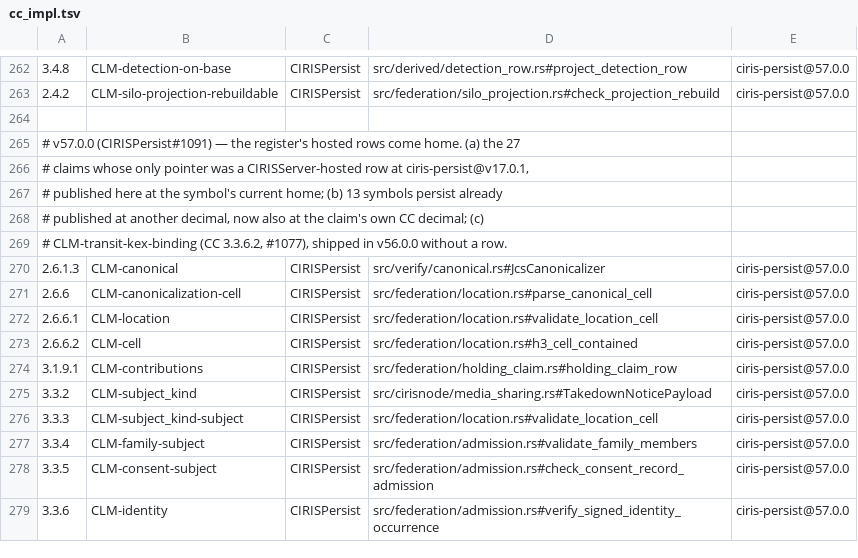
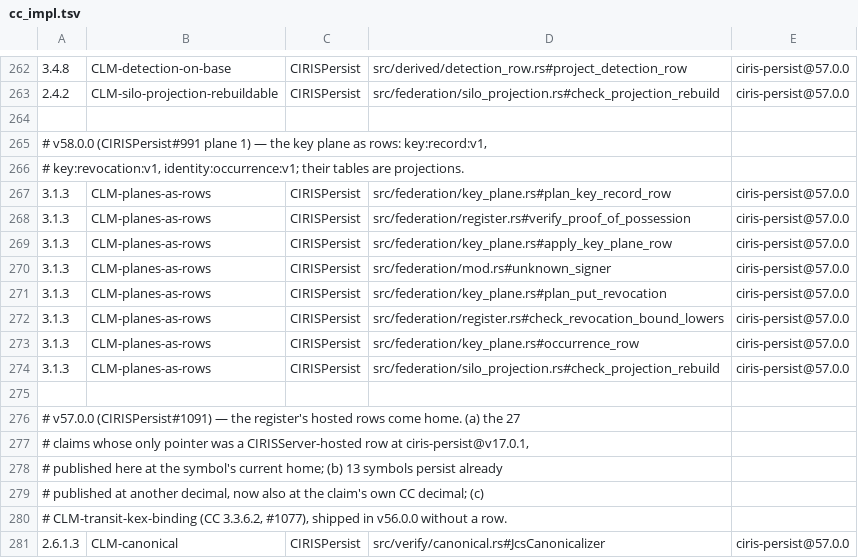
Before and after one commit to CIRISAI/CIRISPersist, a TSV file: evidence/cc_impl.tsv, drawn as a sheet; only a part is shown, gaps mark what is left out; the shorter side is filled out with more unchanged rows; the diff names each change by its address in the sheet, - before the commit and + after, or states it on an @@ line.

```diff
--- a/evidence/cc_impl.tsv
+++ b/evidence/cc_impl.tsv
+row 265: # v58.0.0 (CIRISPersist#991 plane 1) — the key plane as rows: key:record:v1,
+row 266: # key:revocation:v1, identity:occurrence:v1; their tables are projections.
+row 267: 3.1.3 | CLM-planes-as-rows | CIRISPersist | src/federation/key_plane.rs#plan_key_record_row | ciris-persist@57.0.0
+row 268: 3.1.3 | CLM-planes-as-rows | CIRISPersist | src/federation/register.rs#verify_proof_of_possession | ciris-persist@57.0.0
+row 269: 3.1.3 | CLM-planes-as-rows | CIRISPersist | src/federation/key_plane.rs#apply_key_plane_row | ciris-persist@57.0.0
+row 270: 3.1.3 | CLM-planes-as-rows | CIRISPersist | src/federation/mod.rs#unknown_signer | ciris-persist@57.0.0
+row 271: 3.1.3 | CLM-planes-as-rows | CIRISPersist | src/federation/key_plane.rs#plan_put_revocation | ciris-persist@57.0.0
+row 272: 3.1.3 | CLM-planes-as-rows | CIRISPersist | src/federation/register.rs#check_revocation_bound_lowers | ciris-persist@57.0.0
+row 273: 3.1.3 | CLM-planes-as-rows | CIRISPersist | src/federation/key_plane.rs#occurrence_row | ciris-persist@57.0.0
+row 274: 3.1.3 | CLM-planes-as-rows | CIRISPersist | src/federation/silo_projection.rs#check_projection_rebuild | ciris-persist@57.0.0
+row 275: (empty)
```
Also changed, not shown: 14 other files.
